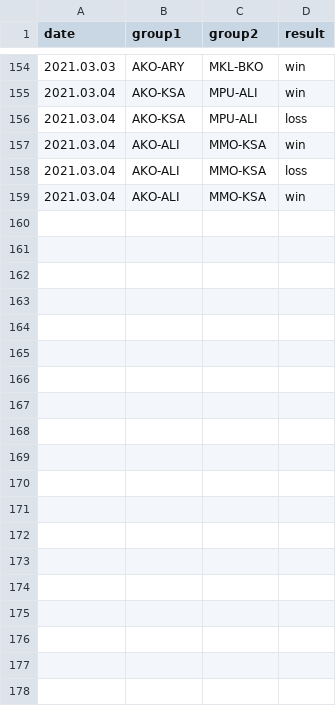
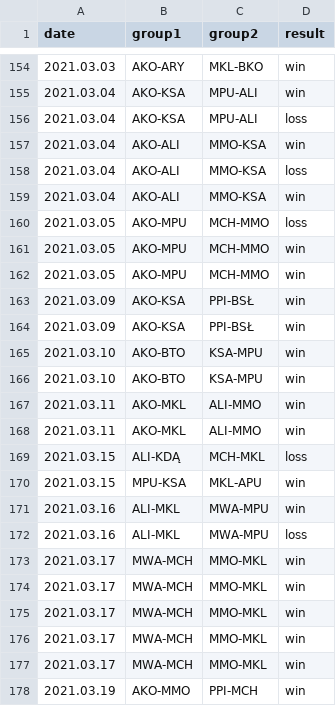
Before and after one commit to kajmaj87/kicker, a CSV file: del.csv, drawn as a sheet; only a part is shown, gaps mark what is left out; the diff covers the shown part only.

Commit message:
Update del.csv
Marzec

```diff
--- a/del.csv
+++ b/del.csv
@@ -159 +159,20 @@ date,group1,group2,result
 2021.03.04,AKO-ALI,MMO-KSA,win
+2021.03.05,AKO-MPU,MCH-MMO,loss
+2021.03.05,AKO-MPU,MCH-MMO,win
+2021.03.05,AKO-MPU,MCH-MMO,win
+2021.03.09,AKO-KSA,PPI-BSŁ,win
+2021.03.09,AKO-KSA,PPI-BSŁ,win
+2021.03.10,AKO-BTO,KSA-MPU,win
+2021.03.10,AKO-BTO,KSA-MPU,win
+2021.03.11,AKO-MKL,ALI-MMO,win
+2021.03.11,AKO-MKL,ALI-MMO,win
+2021.03.15,ALI-KDĄ,MCH-MKL,loss
+2021.03.15,MPU-KSA,MKL-APU,win
+2021.03.16,ALI-MKL,MWA-MPU,win
+2021.03.16,ALI-MKL,MWA-MPU,loss
+2021.03.17,MWA-MCH,MMO-MKL,win
+2021.03.17,MWA-MCH,MMO-MKL,win
+2021.03.17,MWA-MCH,MMO-MKL,win
+2021.03.17,MWA-MCH,MMO-MKL,win
+2021.03.17,MWA-MCH,MMO-MKL,win
+2021.03.19,AKO-MMO,PPI-MCH,win
```
Also changed, not shown: 22 added rows elsewhere in this file.
